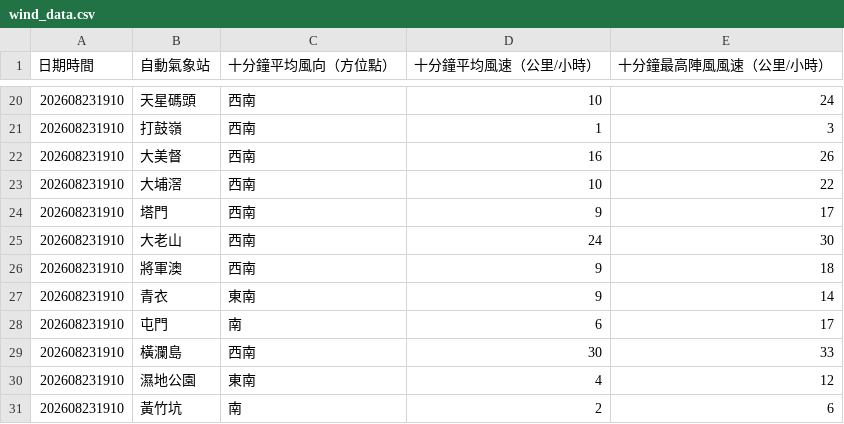
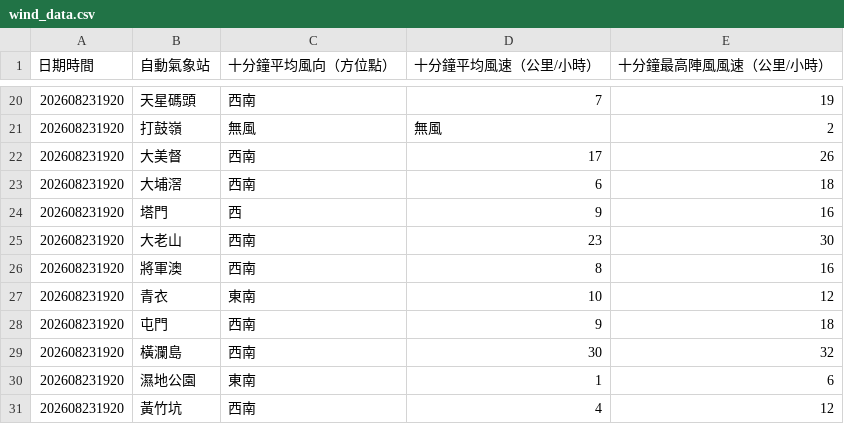
Before and after one commit to dannytcchan00/0Data, a CSV file: data/wind_data.csv, drawn as a sheet; only a part is shown, gaps mark what is left out; the diff covers the shown part only.

```diff
--- a/data/wind_data.csv
+++ b/data/wind_data.csv
@@ -20,12 +20,12 @@
-202608231910,天星碼頭,西南,10,24
-202608231910,打鼓嶺,西南,1,3
-202608231910,大美督,西南,16,26
-202608231910,大埔滘,西南,10,22
-202608231910,塔門,西南,9,17
-202608231910,大老山,西南,24,30
-202608231910,將軍澳,西南,9,18
-202608231910,青衣,東南,9,14
-202608231910,屯門,南,6,17
-202608231910,橫瀾島,西南,30,33
-202608231910,濕地公園,東南,4,12
-202608231910,黃竹坑,南,2,6
+202608231920,天星碼頭,西南,7,19
+202608231920,打鼓嶺,無風,無風,2,
+202608231920,大美督,西南,17,26
+202608231920,大埔滘,西南,6,18
+202608231920,塔門,西,9,16
+202608231920,大老山,西南,23,30
+202608231920,將軍澳,西南,8,16
+202608231920,青衣,東南,10,12
+202608231920,屯門,西南,9,18
+202608231920,橫瀾島,西南,30,32
+202608231920,濕地公園,東南,1,6
+202608231920,黃竹坑,西南,4,12
```
Also changed, not shown: 48 edited cells elsewhere in this file, data/latest_1min_humidity.csv, data/maxmin_data.csv, 7 other files.
